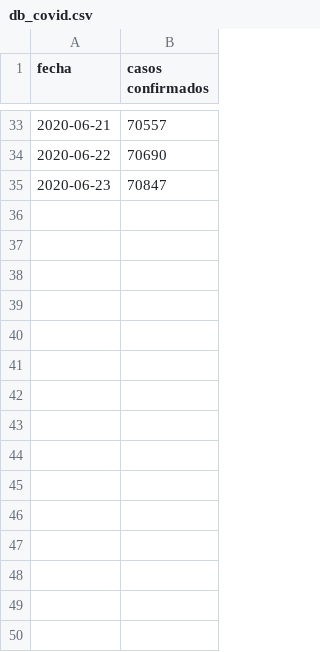
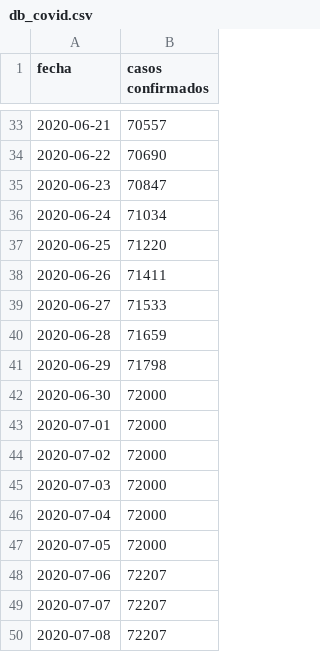
Before and after one commit to vgenov-py/DatosMadrid, a CSV file: db_covid.csv, drawn as a sheet; only a part is shown, gaps mark what is left out.

```diff
--- a/db_covid.csv
+++ b/db_covid.csv
@@ -35 +35,16 @@ fecha,casos confirmados
 2020-06-23,70847
+2020-06-24,71034
+2020-06-25,71220
+2020-06-26,71411
+2020-06-27,71533
+2020-06-28,71659
+2020-06-29,71798
+2020-06-30,72000
+2020-07-01,72000
+2020-07-02,72000
+2020-07-03,72000
+2020-07-04,72000
+2020-07-05,72000
+2020-07-06,72207
+2020-07-07,72207
+2020-07-08,72207
```
Also changed, not shown: 2 other files.
